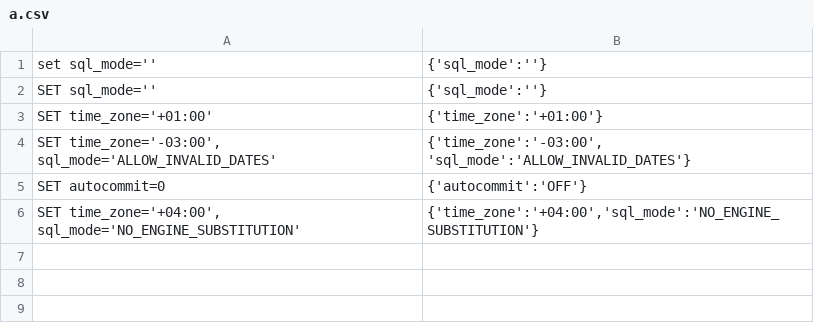
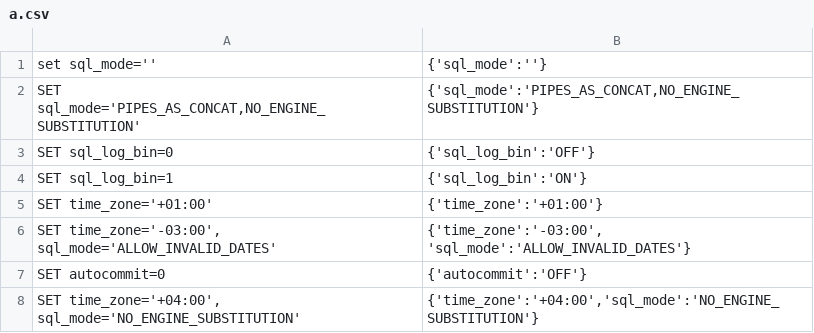
Before and after one commit to val214/benchmark-tools, a CSV file: a.csv, drawn as a sheet.

```diff
--- a/a.csv
+++ b/a.csv
@@ -1,3 +1,5 @@
 "set sql_mode=''","{'sql_mode':''}"
-"SET sql_mode=''", "{'sql_mode':''}"
+"SET sql_mode='PIPES_AS_CONCAT,NO_ENGINE_SUBSTITUTION'", "{'sql_mode':'PIPES_AS_CONCAT,NO_ENGINE_SUBSTITUTION'}"
+"SET sql_log_bin=0", "{'sql_log_bin':'OFF'}"
+"SET sql_log_bin=1", "{'sql_log_bin':'ON'}"
 "SET time_zone='+01:00'","{'time_zone':'+01:00'}"
```
Also changed, not shown: 1 other file.
